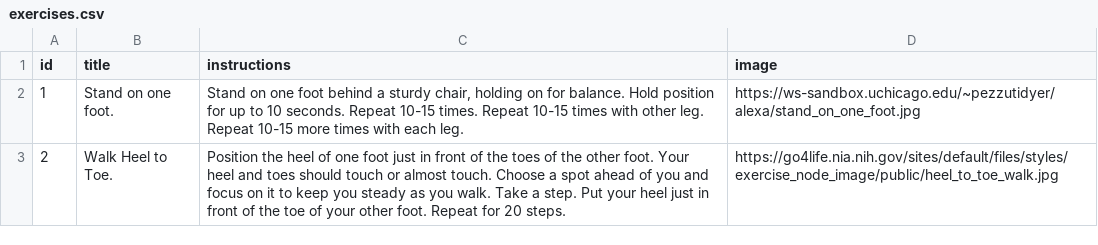
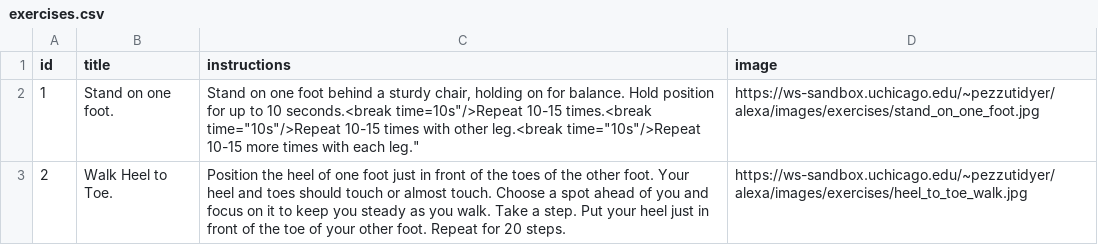
Before and after one commit to uchicago-webservices/uac-2017-alexa-engage, a CSV file: exercises.csv, drawn as a sheet.

```diff
--- a/exercises.csv
+++ b/exercises.csv
@@ -1,3 +1,3 @@
 id,title,instructions,image
-1,"Stand on one foot.","Stand on one foot behind a sturdy chair, holding on for balance. Hold position for up to 10 seconds. Repeat 10-15 times. Repeat 10-15 times with other leg. Repeat 10-15 more times with each leg.","https://ws-sandbox.uchicago.edu/~pezzutidyer/alexa/stand_on_one_foot.jpg"
-2,"Walk Heel to Toe.","Position the heel of one foot just in front of the toes of the other foot. Your heel and toes should touch or almost touch. Choose a spot ahead of you and focus on it to keep you steady as you walk. Take a step. Put your heel just in front of the toe of your other foot. Repeat for 20 steps.","https://go4life.nia.nih.gov/sites/default/files/styles/exercise_node_image/public/heel_to_toe_walk.jpg"
+1,"Stand on one foot.","Stand on one foot behind a sturdy chair, holding on for balance. Hold position for up to 10 seconds.<break time="10s"/>Repeat 10-15 times.<break time="10s"/>Repeat 10-15 times with other leg.<break time="10s"/>Repeat 10-15 more times with each leg.","https://ws-sandbox.uchicago.edu/~pezzutidyer/alexa/images/exercises/stand_on_one_foot.jpg"
+2,"Walk Heel to Toe.","Position the heel of one foot just in front of the toes of the other foot. Your heel and toes should touch or almost touch. Choose a spot ahead of you and focus on it to keep you steady as you walk. Take a step. Put your heel just in front of the toe of your other foot. Repeat for 20 steps.","https://ws-sandbox.uchicago.edu/~pezzutidyer/alexa/images/exercises/heel_to_toe_walk.jpg"
```
Also changed, not shown: 2 other files.
